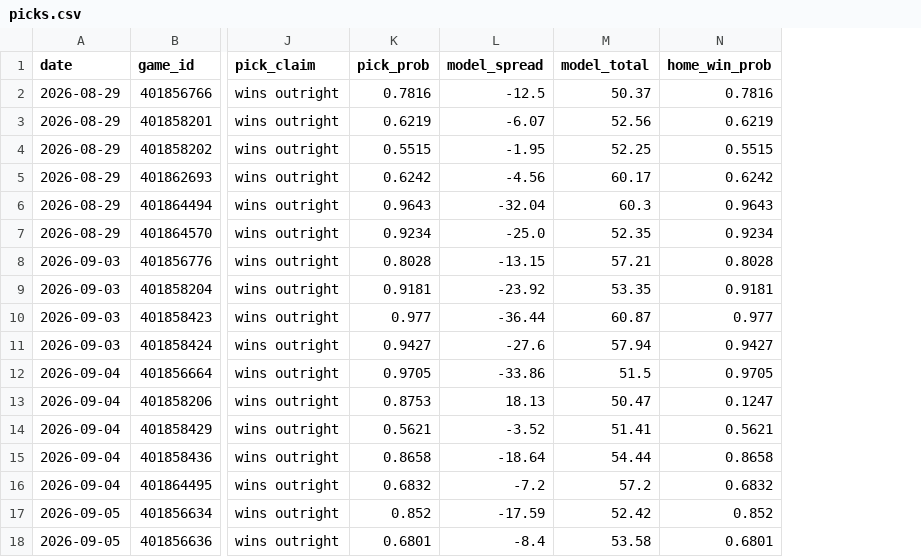
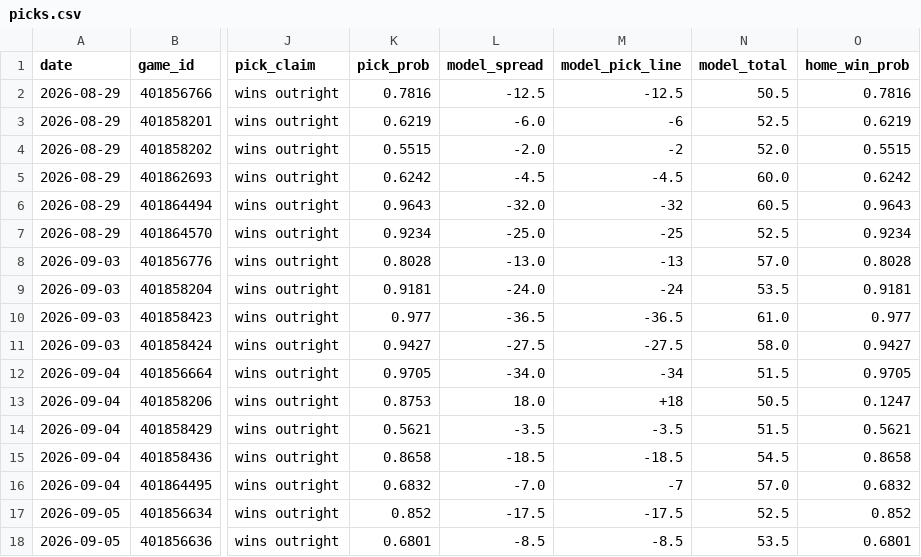
Before and after one commit to azcal/mbm-ncaaf, a CSV file: logs/picks.csv, drawn as a sheet; only a part is shown, gaps mark what is left out; addresses are those after the commit; the diff covers the shown part only; the diff names each change by its address in the sheet, - before the commit and + after, or states it on an @@ line.

```diff
--- a/logs/picks.csv
+++ b/logs/picks.csv
+column M (model_pick_line), rows 2-18: -12.5 | -6 | -2 | -4.5 | -32 | -25 | -13 | -24 | -36.5 | -27.5 | -34 | +18 | -3.5 | -18.5 | -7 | -17.5 | -8.5
-N2 (model_total): 50.37
+N2 (model_total): 50.5
-L3 (model_spread): -6.07
+L3 (model_spread): -6.0
-N3 (model_total): 52.56
+N3 (model_total): 52.5
-L4 (model_spread): -1.95
+L4 (model_spread): -2.0
-N4 (model_total): 52.25
+N4 (model_total): 52.0
-L5 (model_spread): -4.56
+L5 (model_spread): -4.5
-N5 (model_total): 60.17
+N5 (model_total): 60.0
-L6 (model_spread): -32.04
+L6 (model_spread): -32.0
-N6 (model_total): 60.3
+N6 (model_total): 60.5
-N7 (model_total): 52.35
+N7 (model_total): 52.5
-L8 (model_spread): -13.15
+L8 (model_spread): -13.0
-N8 (model_total): 57.21
+N8 (model_total): 57.0
-L9 (model_spread): -23.92
+L9 (model_spread): -24.0
-N9 (model_total): 53.35
+N9 (model_total): 53.5
-L10 (model_spread): -36.44
+L10 (model_spread): -36.5
-N10 (model_total): 60.87
+N10 (model_total): 61.0
-L11 (model_spread): -27.6
+L11 (model_spread): -27.5
-N11 (model_total): 57.94
+N11 (model_total): 58.0
-L12 (model_spread): -33.86
+L12 (model_spread): -34.0
-L13 (model_spread): 18.13
+L13 (model_spread): 18.0
-N13 (model_total): 50.47
+N13 (model_total): 50.5
-L14 (model_spread): -3.52
+L14 (model_spread): -3.5
-N14 (model_total): 51.41
+N14 (model_total): 51.5
-L15 (model_spread): -18.64
+L15 (model_spread): -18.5
-N15 (model_total): 54.44
+N15 (model_total): 54.5
-L16 (model_spread): -7.2
+L16 (model_spread): -7.0
-N16 (model_total): 57.2
+N16 (model_total): 57.0
-L17 (model_spread): -17.59
+L17 (model_spread): -17.5
-N17 (model_total): 52.42
+N17 (model_total): 52.5
-L18 (model_spread): -8.4
+L18 (model_spread): -8.5
-N18 (model_total): 53.58
+N18 (model_total): 53.5
```
Also changed, not shown: 61 edited cells elsewhere in this file, logs/predictions.csv, 3 other files.
